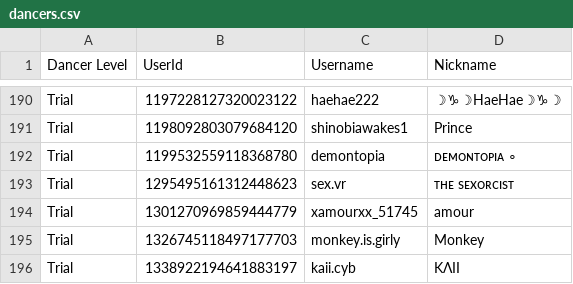
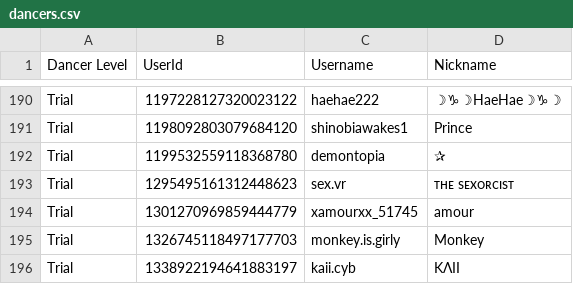
Before and after one commit to Club-Temptation/TempWorldPictures, a CSV file: web/dancers.csv, drawn as a sheet; only a part is shown, gaps mark what is left out.

Commit message:
Update Data From Discord and Google Sheets

```diff
--- a/web/dancers.csv
+++ b/web/dancers.csv
@@ -191,3 +191,3 @@ Trial,1197228127320023122,haehae222,☽♑☽HaeHae☽♑☽
 Trial,1198092803079684120,shinobiawakes1,Prince
-Trial,1199532559118368780,demontopia,ᴅᴇᴍᴏɴᴛᴏᴘɪᴀ ∘
+Trial,1199532559118368780,demontopia,✰
 Trial,1295495161312448623,sex.vr,ᴛʜᴇ sᴇxᴏʀᴄɪsᴛ
```
Also changed, not shown: 1 other file.
